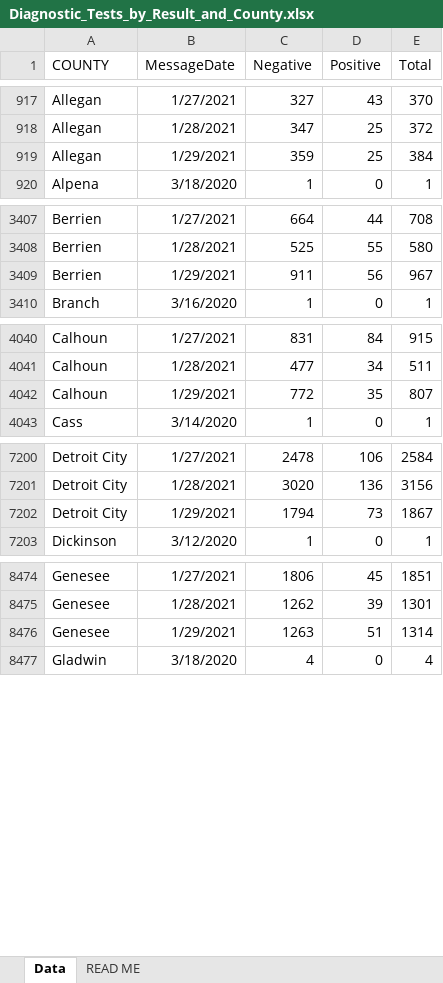
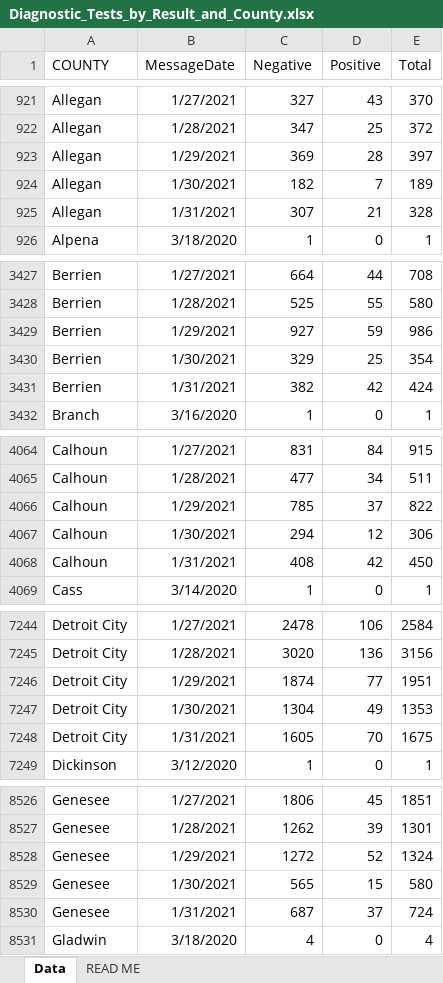
Before and after one commit to damaneice/covid-19, an Excel workbook: src/data/Diagnostic_Tests_by_Result_and_County.xlsx, sheet Data, drawn as a sheet; only a part is shown, gaps mark what is left out; values as stored, in another font and other column widths than the file's, no borders; addresses are those after the commit; the diff covers the shown part only; the diff names each change by its address in the sheet, - before the commit and + after, or states it on an @@ line.

Commit message:
Update Covid case data 202102020427

```diff
--- a/src/data/Diagnostic_Tests_by_Result_and_County.xlsx (sheet Data)
+++ b/src/data/Diagnostic_Tests_by_Result_and_County.xlsx (sheet Data)
-C923 (Negative): 359
+C923 (Negative): 369
-D923 (Positive): 25
+D923 (Positive): 28
-E923 (Total): 384
+E923 (Total): 397
+row 924: Allegan | 1/30/2021 | 182 | 7 | 189
+row 925: Allegan | 1/31/2021 | 307 | 21 | 328
-C3429 (Negative): 911
+C3429 (Negative): 927
-D3429 (Positive): 56
+D3429 (Positive): 59
-E3429 (Total): 967
+E3429 (Total): 986
+row 3430: Berrien | 1/30/2021 | 329 | 25 | 354
+row 3431: Berrien | 1/31/2021 | 382 | 42 | 424
-C4066 (Negative): 772
+C4066 (Negative): 785
-D4066 (Positive): 35
+D4066 (Positive): 37
-E4066 (Total): 807
+E4066 (Total): 822
+row 4067: Calhoun | 1/30/2021 | 294 | 12 | 306
+row 4068: Calhoun | 1/31/2021 | 408 | 42 | 450
-C7246 (Negative): 1794
+C7246 (Negative): 1874
-D7246 (Positive): 73
+D7246 (Positive): 77
-E7246 (Total): 1867
+E7246 (Total): 1951
+row 7247: Detroit City | 1/30/2021 | 1304 | 49 | 1353
+row 7248: Detroit City | 1/31/2021 | 1605 | 70 | 1675
-C8528 (Negative): 1263
+C8528 (Negative): 1272
-D8528 (Positive): 51
+D8528 (Positive): 52
-E8528 (Total): 1314
+E8528 (Total): 1324
+row 8529: Genesee | 1/30/2021 | 565 | 15 | 580
+row 8530: Genesee | 1/31/2021 | 687 | 37 | 724
```
Also changed, not shown: 161 added rows and 72 edited cells elsewhere in this sheet, 2 other files.
